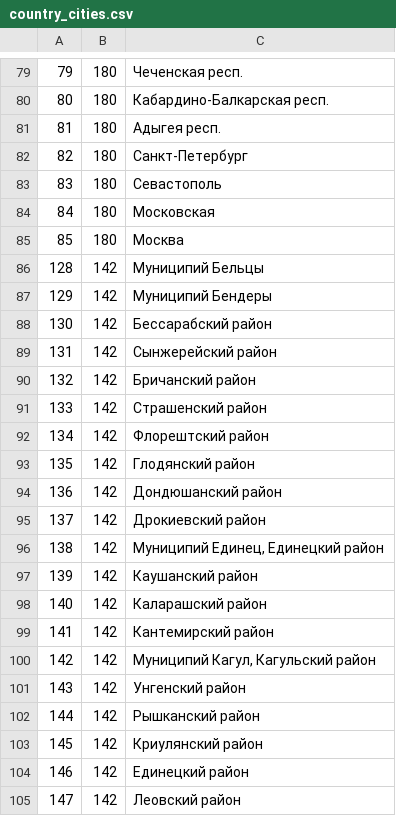
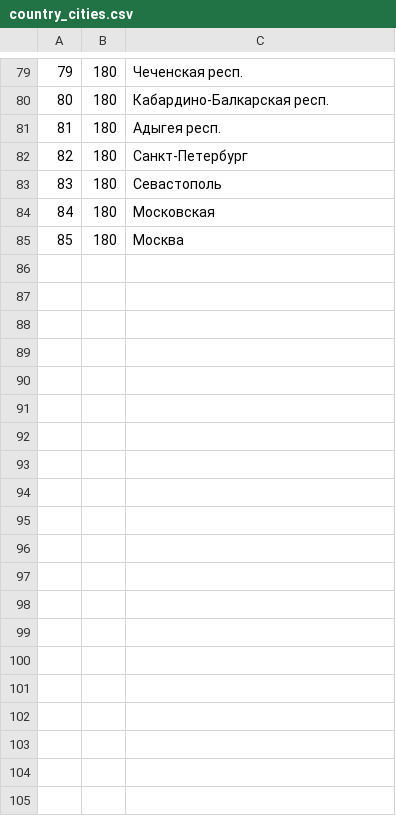
Before and after one commit to AlexKalak/pony_express, a CSV file: csvtables/russia/cities/country_cities.csv, drawn as a sheet; only a part is shown, gaps mark what is left out; the diff covers the shown part only.

```diff
--- a/csvtables/russia/cities/country_cities.csv
+++ b/csvtables/russia/cities/country_cities.csv
@@ -85,21 +85 @@
 "85","180","Москва"
-"128","142","Муниципий Бельцы"
-"129","142","Муниципий Бендеры"
-"130","142","Бессарабский район"
-"131","142","Сынжерейский район"
-"132","142","Бричанский район"
-"133","142","Страшенский район"
-"134","142","Флорештский район"
-"135","142","Глодянский район"
-"136","142","Дондюшанский район"
-"137","142","Дрокиевский район"
-"138","142","Муниципий Единец, Единецкий район"
-"139","142","Каушанский район"
-"140","142","Каларашский район"
-"141","142","Кантемирский район"
-"142","142","Муниципий Кагул, Кагульский район"
-"143","142","Унгенский район"
-"144","142","Рышканский район"
-"145","142","Криулянский район"
-"146","142","Единецкий район"
-"147","142","Леовский район"
```
Also changed, not shown: 21 removed rows elsewhere in this file, 15 other files.
